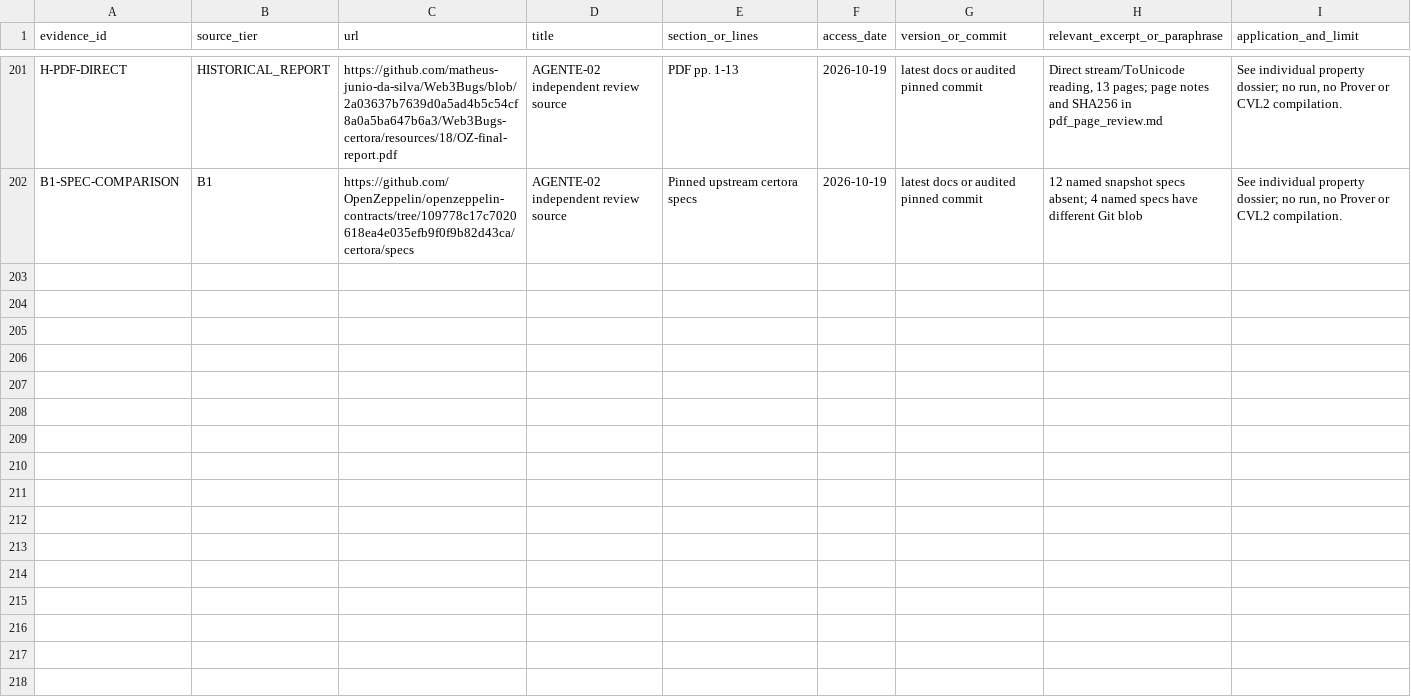
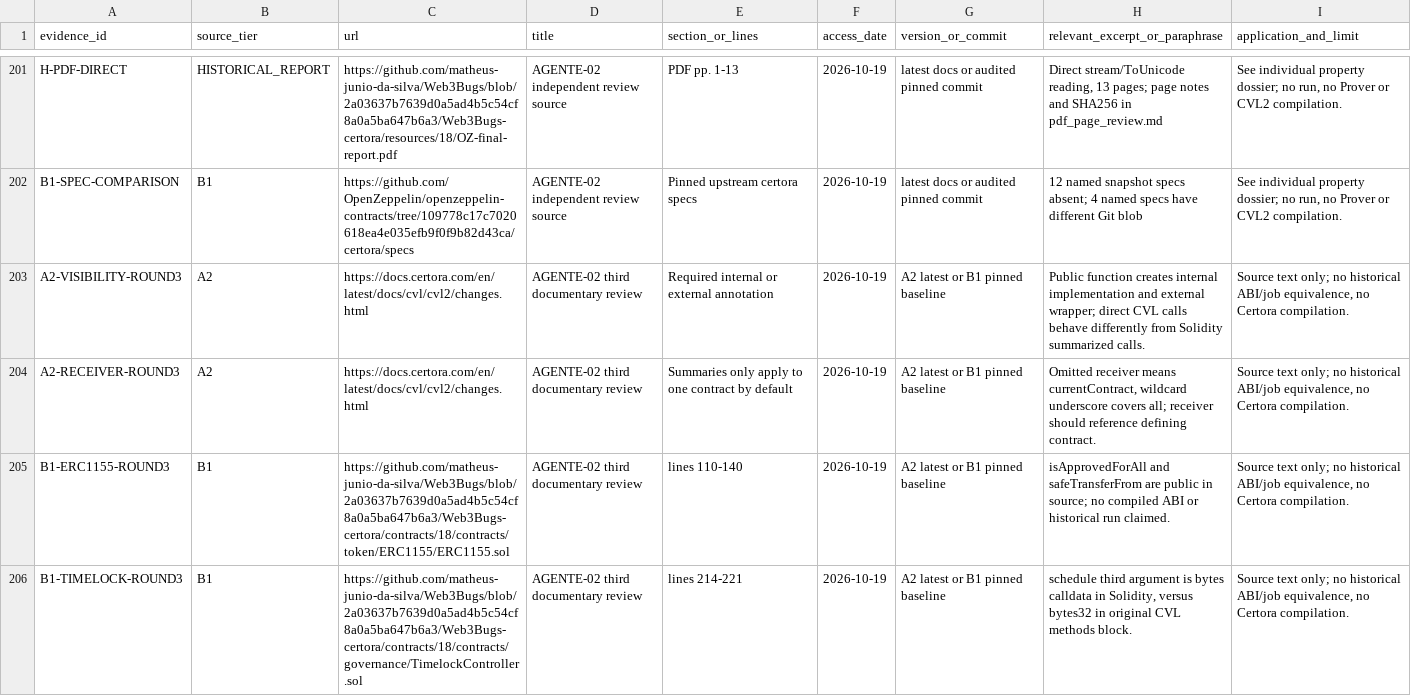
Before and after one commit to matheus-junio-da-silva/Web3Bugs, a CSV file: Web3Bugs-certora/docs/cvl2/research/AGENTE-02/18/evidence_register.csv, drawn as a sheet; only a part is shown, gaps mark what is left out.

Commit message:
docs(cvl2): record independently reproduced committed P18 diff QA

```diff
--- a/Web3Bugs-certora/docs/cvl2/research/AGENTE-02/18/evidence_register.csv
+++ b/Web3Bugs-certora/docs/cvl2/research/AGENTE-02/18/evidence_register.csv
@@ -202 +202,5 @@ H-PDF-DIRECT,HISTORICAL_REPORT,https://github.com/matheus-junio-da-silva/Web3Bug
 B1-SPEC-COMPARISON,B1,https://github.com/OpenZeppelin/openzeppelin-contracts/tree/109778c17c7020618ea4e035efb9f0f9b82d43ca/certora/specs,AGENTE-02 independent review source,Pinned upstream certora specs,2026-10-19,latest docs or audited pinned commit,12 named snapshot specs absent; 4 named specs have different Git blob,"See individual property dossier; no run, no Prover or CVL2 compilation."
+A2-VISIBILITY-ROUND3,A2,https://docs.certora.com/en/latest/docs/cvl/cvl2/changes.html,AGENTE-02 third documentary review,Required internal or external annotation,2026-10-19,A2 latest or B1 pinned baseline,Public function creates internal implementation and external wrapper; direct CVL calls behave differently from Solidity summarized calls.,"Source text only; no historical ABI/job equivalence, no Certora compilation."
+A2-RECEIVER-ROUND3,A2,https://docs.certora.com/en/latest/docs/cvl/cvl2/changes.html,AGENTE-02 third documentary review,Summaries only apply to one contract by default,2026-10-19,A2 latest or B1 pinned baseline,"Omitted receiver means currentContract, wildcard underscore covers all; receiver should reference defining contract.","Source text only; no historical ABI/job equivalence, no Certora compilation."
+B1-ERC1155-ROUND3,B1,https://github.com/matheus-junio-da-silva/Web3Bugs/blob/2a03637b7639d0a5ad4b5c54cf8a0a5ba647b6a3/Web3Bugs-certora/contracts/18/contracts/token/ERC1155/ERC1155.sol,AGENTE-02 third documentary review,lines 110-140,2026-10-19,A2 latest or B1 pinned baseline,isApprovedForAll and safeTransferFrom are public in source; no compiled ABI or historical run claimed.,"Source text only; no historical ABI/job equivalence, no Certora compilation."
+B1-TIMELOCK-ROUND3,B1,https://github.com/matheus-junio-da-silva/Web3Bugs/blob/2a03637b7639d0a5ad4b5c54cf8a0a5ba647b6a3/Web3Bugs-certora/contracts/18/contracts/governance/TimelockController.sol,AGENTE-02 third documentary review,lines 214-221,2026-10-19,A2 latest or B1 pinned baseline,"schedule third argument is bytes calldata in Solidity, versus bytes32 in original CVL methods block.","Source text only; no historical ABI/job equivalence, no Certora compilation."
```
Also changed, not shown: 2 other files.
